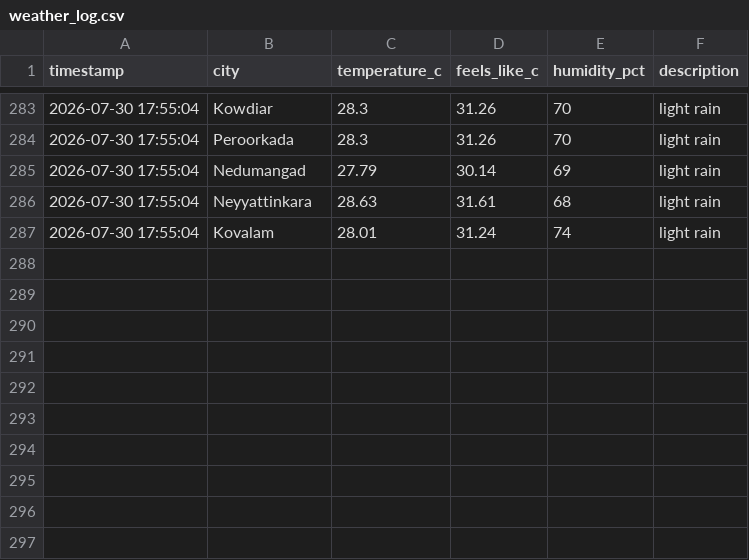
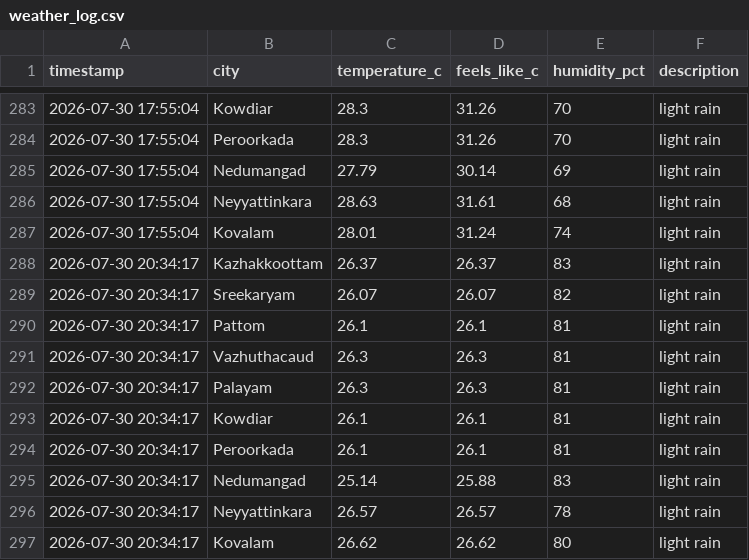
Before and after one commit to aravindrs27/weather-tracker, a CSV file: weather_log.csv, drawn as a sheet; only a part is shown, gaps mark what is left out; the diff names each change by its address in the sheet, - before the commit and + after, or states it on an @@ line.

Commit message:
Update weather log and chart

```diff
--- a/weather_log.csv
+++ b/weather_log.csv
+row 288: 2026-07-30 20:34:17 | Kazhakkoottam | 26.37 | 26.37 | 83 | light rain
+row 289: 2026-07-30 20:34:17 | Sreekaryam | 26.07 | 26.07 | 82 | light rain
+row 290: 2026-07-30 20:34:17 | Pattom | 26.1 | 26.1 | 81 | light rain
+row 291: 2026-07-30 20:34:17 | Vazhuthacaud | 26.3 | 26.3 | 81 | light rain
+row 292: 2026-07-30 20:34:17 | Palayam | 26.3 | 26.3 | 81 | light rain
+row 293: 2026-07-30 20:34:17 | Kowdiar | 26.1 | 26.1 | 81 | light rain
+row 294: 2026-07-30 20:34:17 | Peroorkada | 26.1 | 26.1 | 81 | light rain
+row 295: 2026-07-30 20:34:17 | Nedumangad | 25.14 | 25.88 | 83 | light rain
+row 296: 2026-07-30 20:34:17 | Neyyattinkara | 26.57 | 26.57 | 78 | light rain
+row 297: 2026-07-30 20:34:17 | Kovalam | 26.62 | 26.62 | 80 | light rain
```
Also changed, not shown: 1 other file.
